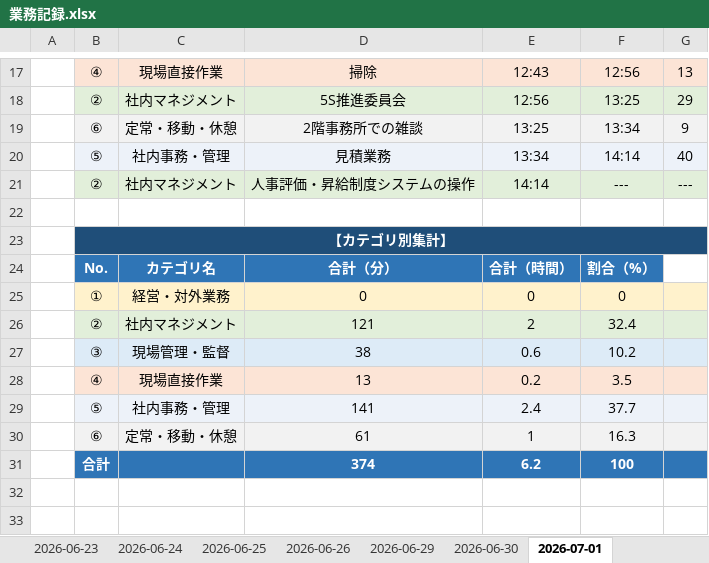
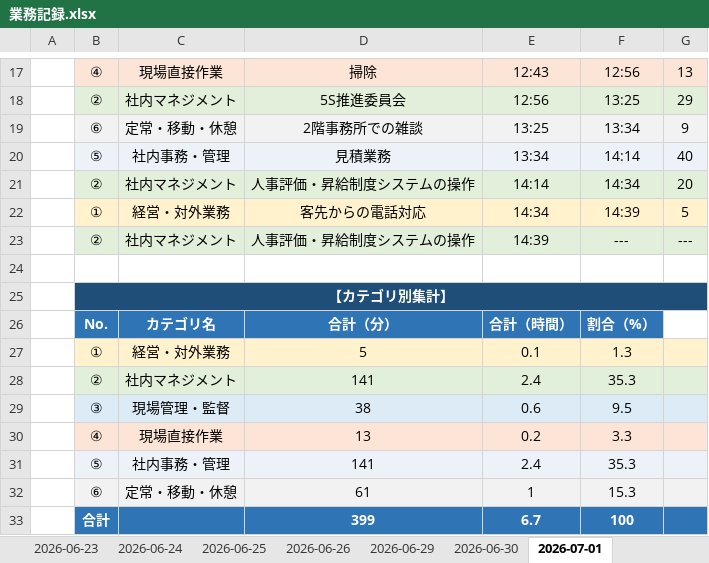
Before and after one commit to mitani38/kanagata-app, an Excel workbook: 業務記録.xlsx, sheet 2026-07-01, drawn as a sheet; only a part is shown, gaps mark what is left out; values as stored, in another font and other column widths than the file's, no borders; removed rows and columns are numbered as before the commit, all else as after; the diff names each change by its address in the sheet, - before the commit and + after, or states it on an @@ line.

```diff
--- a/業務記録.xlsx (sheet 2026-07-01)
+++ b/業務記録.xlsx (sheet 2026-07-01)
+row 21:  | ② | 社内マネジメント | 人事評価・昇給制度システムの操作 | 14:14 | 14:34 | 20
+row 22:  | ① | 経営・対外業務 | 客先からの電話対応 | 14:34 | 14:39 | 5
-E23: 14:14
+E23: 14:39
-row 25:  | ① | 経営・対外業務 | 0 | 0 | 0
-row 26:  | ② | 社内マネジメント | 121 | 2 | 32.4
+row 27:  | ① | 経営・対外業務 | 5 | 0.1 | 1.3
+row 28:  | ② | 社内マネジメント | 141 | 2.4 | 35.3
-F29: 10.2
+F29: 9.5
-F30: 3.5
+F30: 3.3
-F31: 37.7
+F31: 35.3
-F32: 16.3
+F32: 15.3
-D33: 374
+D33: 399
-E33: 6.2
+E33: 6.7
```
